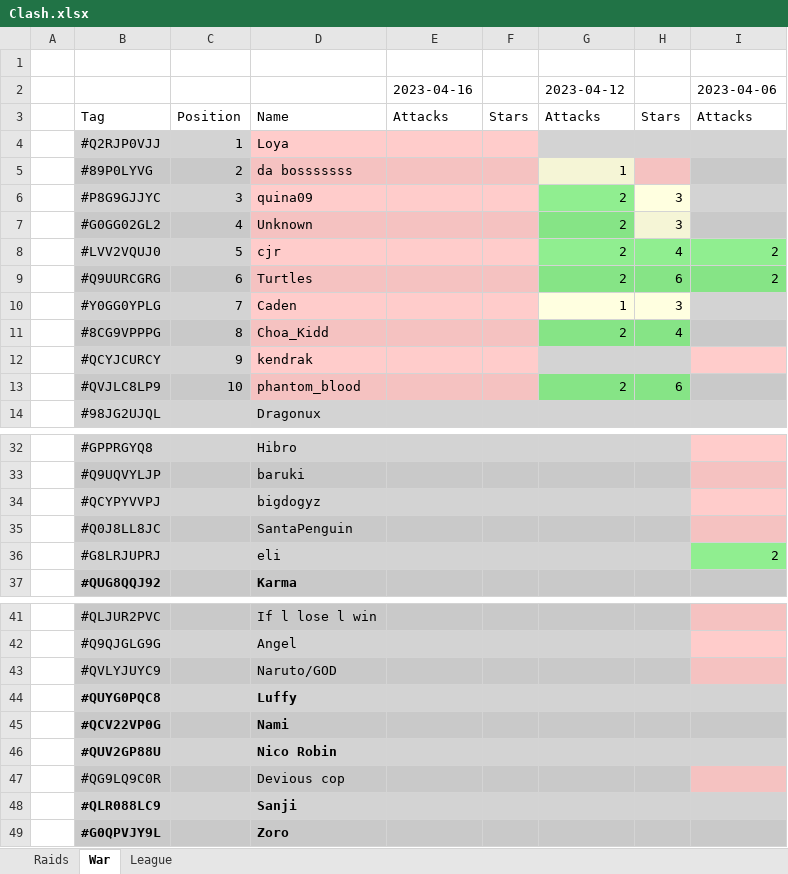
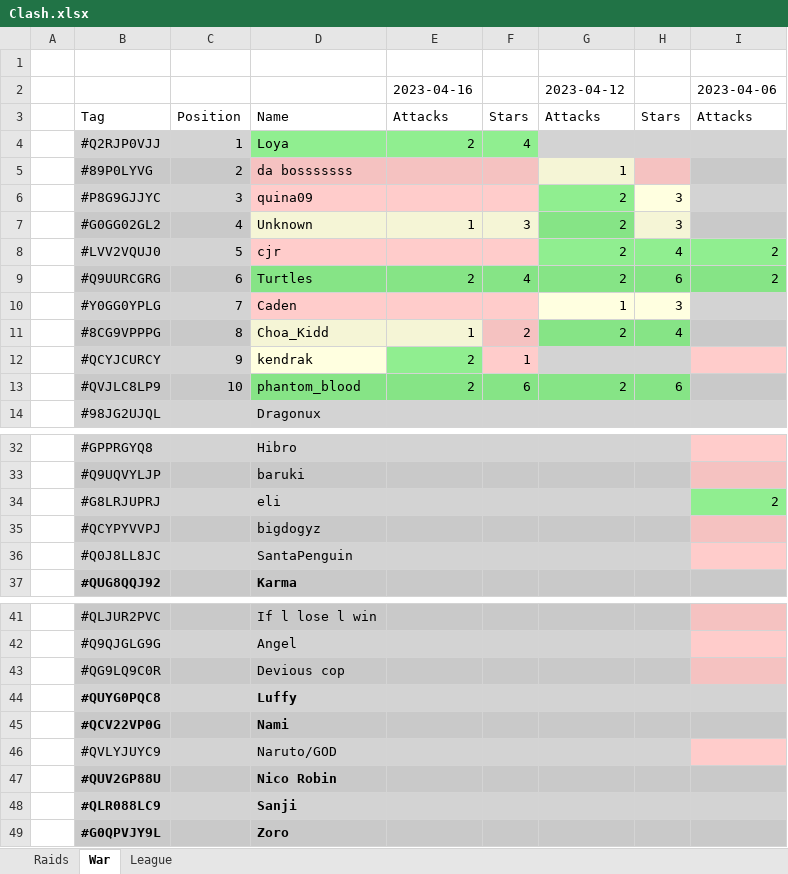
Before and after one commit to KYANI7E/Clans, an Excel workbook: Clash.xlsx, sheet War, drawn as a sheet; only a part is shown, gaps mark what is left out; values as stored, in another font and other column widths than the file's, no borders; the diff names each change by its address in the sheet, - before the commit and + after, or states it on an @@ line.

```diff
--- a/Clash.xlsx (sheet War)
+++ b/Clash.xlsx (sheet War)
-D4:F4 fill: #FFCCCB
+D4:F4 fill: #90EE90
-E4: (empty)
+E4: 2
-F4: (empty)
+F4: 4
-D7:F7 fill: #F5C2C1
+D7:F7 fill: #F5F5D6
-E7: (empty)
+E7: 1
-F7: (empty)
+F7: 3
-D9:F9 fill: #F5C2C1
+D9:F9 fill: #86E486
-E9: (empty)
+E9: 2
-F9: (empty)
+F9: 4
-D11:E11 fill: #F5C2C1
+D11:E11 fill: #F5F5D6
-E11: (empty)
+E11: 1
-F11: (empty)
+F11: 2
-D12 fill: #FFCCCB
+D12 fill: #FFFFE0
-E12:E13: (empty)
+E12:E13: 2
-E12 fill: #FFCCCB
+E12 fill: #90EE90
-F12: (empty)
+F12: 1
-D13:F13 fill: #F5C2C1
+D13:F13 fill: #86E486
-F13: (empty)
+F13: 6
@@ row 36 moved to row 34: #G8LRJUPRJ @@
@@ row 47 moved to row 43: #QG9LQ9C0R @@
@@ row 43 moved to row 46: #QVLYJUYC9 @@
```
Also changed, not shown: sheet Raids.
